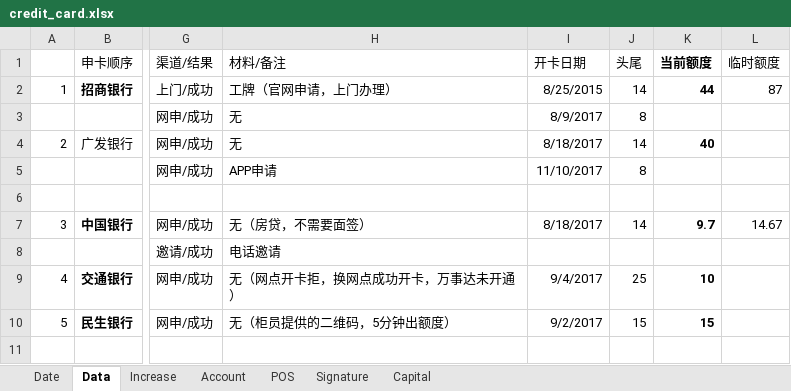
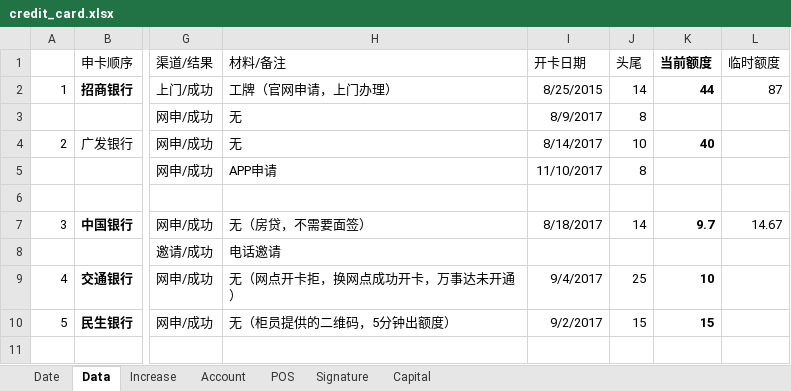
Before and after one commit to dreamingodd/useful_txt, an Excel workbook: credit_card.xlsx, sheet Data, drawn as a sheet; only a part is shown, gaps mark what is left out; values as stored, in another font and other column widths than the file's, no borders; the diff names each change by its address in the sheet, - before the commit and + after, or states it on an @@ line.

```diff
--- a/credit_card.xlsx (sheet Data)
+++ b/credit_card.xlsx (sheet Data)
-I4 (开卡日期): 8/18/2017
+I4 (开卡日期): 8/14/2017
-J4 (头尾): 14
+J4 (头尾): 10
```
Also changed, not shown: sheet Capital, sheet Date.
